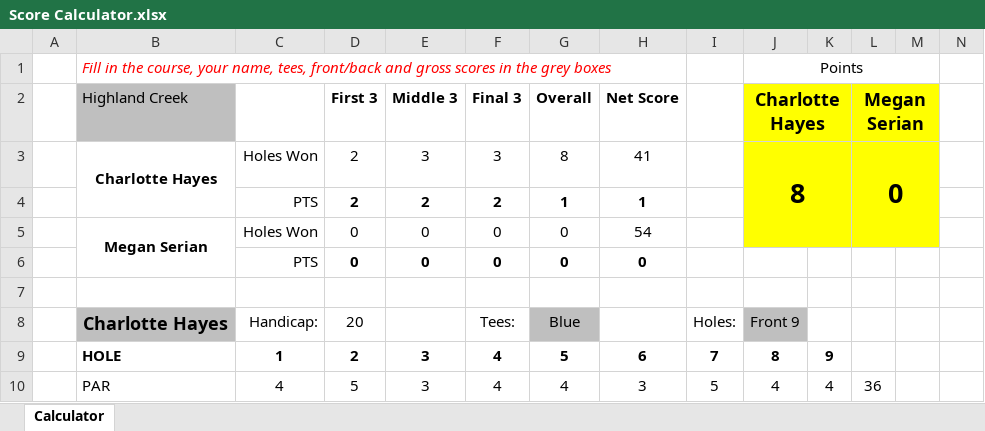
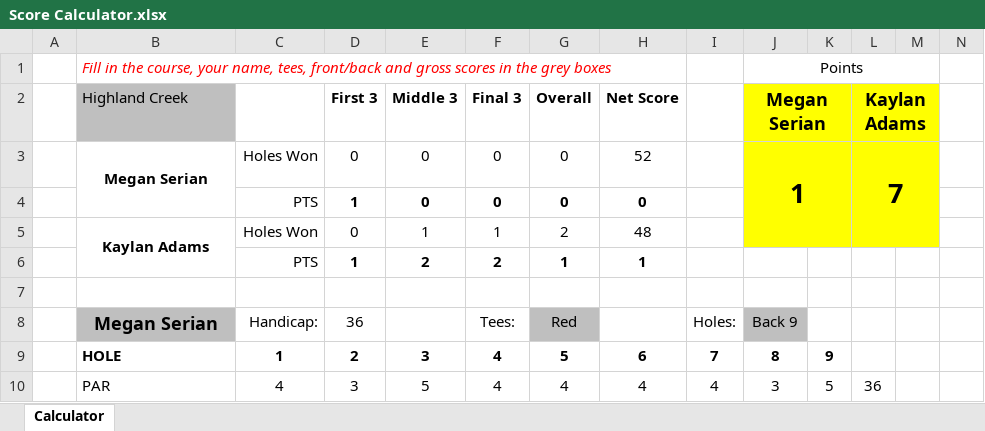
Before and after one commit to iSuite-LLC/charlotte-golf-league, an Excel workbook: Score Calculator.xlsx, sheet Calculator, drawn as a sheet; only a part is shown; values as stored, in another font and other column widths than the file's, no borders; conditional formats not drawn; removed rows and columns are numbered as before the commit, all else as after; rows hold the shown columns only; the diff covers the shown part only; the diff names each change by its address in the sheet, - before the commit and + after, or states it on an @@ line.

```diff
--- a/Score Calculator.xlsx (sheet Calculator)
+++ b/Score Calculator.xlsx (sheet Calculator)
-J2: Charlotte Hayes
+J2: Megan Serian
-L2: Megan Serian
+L2: Kaylan Adams
-row 3:  | Charlotte Hayes | Holes Won | 2 | 3 | 3 | 8 | 41 |  | 8 |  | 0
-row 4:  |  | PTS | 2 | 2 | 2 | 1 | 1
-H3: 54
+H3: 52
-J3: (empty)
+J3: 1
-J3 fill: none
+J3 fill: #FFFF00
+J3:K5 merged
-L3: (empty)
+L3: 7
-L3 fill: none
+L3 fill: #FFFF00
+L3:M5 merged
-D4: 0
+D4: 1
+row 5:  | Kaylan Adams | Holes Won | 0 | 1 | 1 | 2 | 48
+row 6:  |  | PTS | 1 | 2 | 2 | 1 | 1
-B8: Charlotte Hayes
+B8: Megan Serian
-D8: 20
+D8: 36
-G8: Blue
+G8: Red
-J8: Front 9
+J8: Back 9
-D10: 5
+D10: 3
-E10: 3
+E10: 5
-H10: 3
+H10: 4
-I10: 5
+I10: 4
-J10: 4
+J10: 3
-K10: 4
+K10: 5
```
Also changed, not shown: 6 added rows, 6 removed rows and 31 edited cells elsewhere in this sheet, formulas that keep their value, 2026 IMI Golf League.xlsx, Scores/Scores.xlsx, 3 other files.
